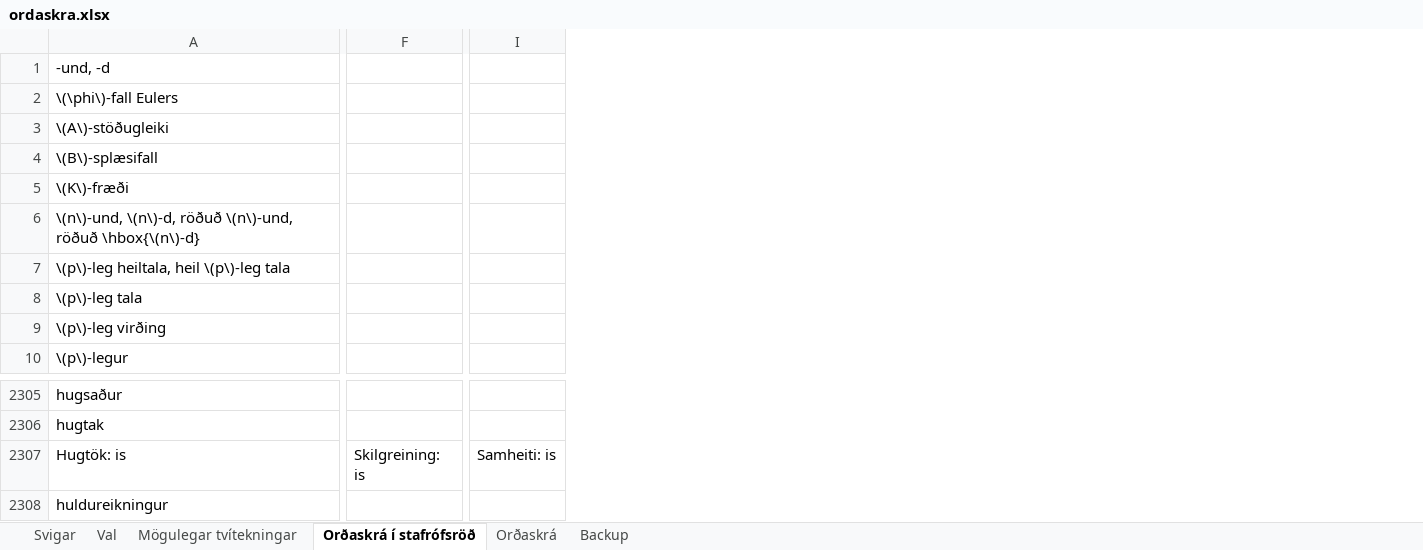
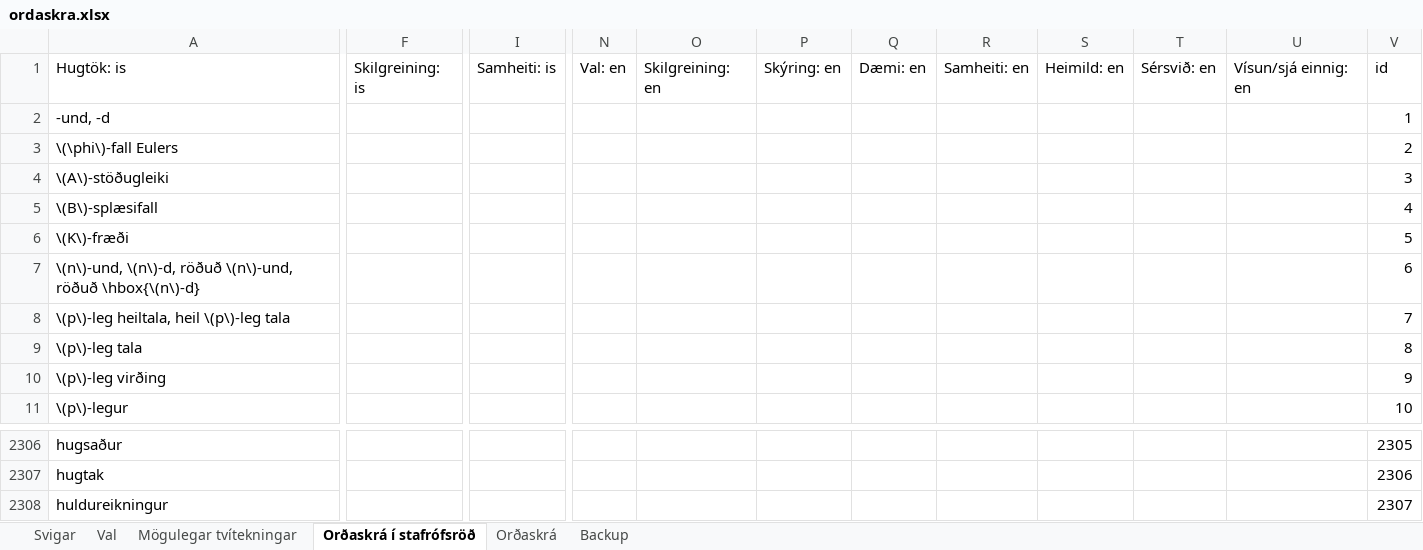
Before and after one commit to IslenskaStaerdfraedafelagid/ordaskra, an Excel workbook: ordaskra.xlsx, sheet Orðaskrá í stafrófsröð, drawn as a sheet; only a part is shown, gaps mark what is left out; values as stored, in another font and other column widths than the file's, no borders; removed rows and columns are numbered as before the commit, all else as after; the diff covers the shown part only; the diff names each change by its address in the sheet, - before the commit and + after, or states it on an @@ line.

Commit message:
Skrifaði forrit (með hjálp gervigreindar, letinnar vegna aðallega) til þess að prenta út orðaskránna í TeX töflu og annað forrit til að taka þá töflu og eyða út tómum línum og virkja hlekki í skilgreiningum

```diff
--- a/ordaskra.xlsx (sheet Orðaskrá í stafrófsröð)
+++ b/ordaskra.xlsx (sheet Orðaskrá í stafrófsröð)
-column F, empty
+column F, empty
-column I, empty
+column I, empty
+column N, empty
+column O, empty
+column P, empty
+column Q, empty
+column R, empty
+column S, empty
+column T, empty
+column U, empty
+column V, rows 2-11: 1 | 2 | 3 | 4 | 5 | 6 | 7 | 8 | 9 | 10; rows 2306-2308: 2305 | 2306 | 2307
@@ row 2307 moved to row 1: Hugtök: is @@
```
Also changed, not shown: 8 removed columns elsewhere in this sheet, sheet Mögulegar tvítekningar, sheet Orðaskrá, 6 other files.
